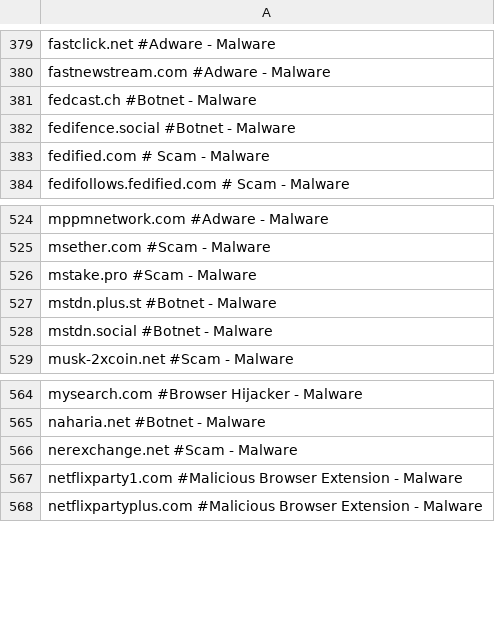
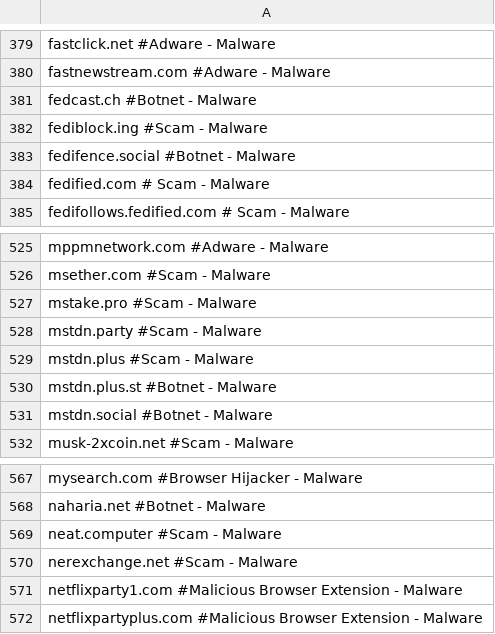
Before and after one commit to avidansternberg/project-blocklist, a CSV file: tracker.csv, drawn as a sheet; only a part is shown, gaps mark what is left out; the diff names each change by its address in the sheet, - before the commit and + after, or states it on an @@ line.

```diff
--- a/tracker.csv
+++ b/tracker.csv
+row 382: fediblock.ing #Scam - Malware
+row 528: mstdn.party #Scam - Malware
+row 529: mstdn.plus #Scam - Malware
+row 569: neat.computer #Scam - Malware
```
Also changed, not shown: hate-and-junk.csv, scam.csv, 2 other files.
